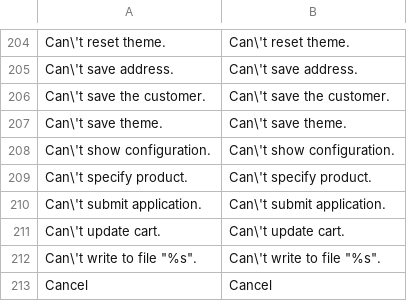
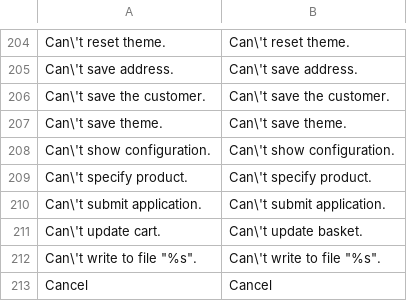
Before and after one commit to jmendozacu/vinehousefarm, a CSV file: app/locale/en_US/Mage_XmlConnect.csv, drawn as a sheet; only a part is shown, gaps mark what is left out.

```diff
--- a/app/locale/en_US/Mage_XmlConnect.csv
+++ b/app/locale/en_US/Mage_XmlConnect.csv
@@ -210,3 +210,3 @@
 "Can\'t submit application.","Can\'t submit application."
-"Can\'t update cart.","Can\'t update cart."
+"Can\'t update cart.","Can\'t update basket."
 "Can\'t write to file ""%s"".","Can\'t write to file ""%s""."
```
Also changed, not shown: app/locale/en_US/Mage_Checkout.csv, 28 other files.
